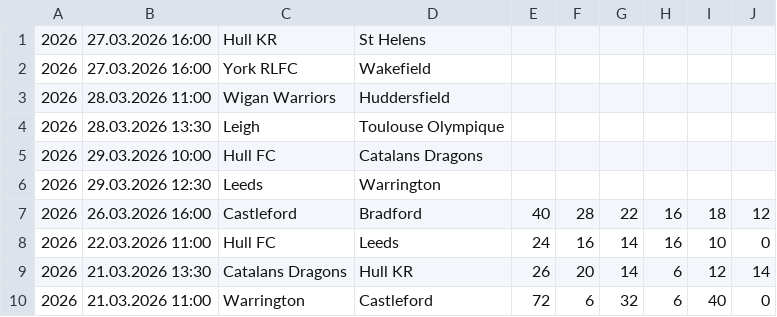
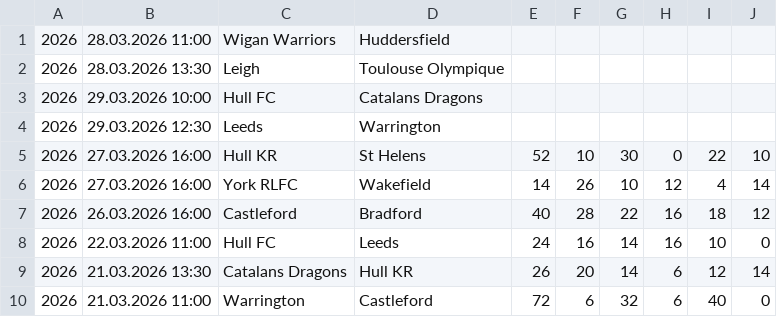
Before and after one commit to octonion/rugby, a CSV file: super_league/csv/super-league-2026.csv, drawn as a sheet; only a part is shown.

```diff
--- a/super_league/csv/super-league-2026.csv
+++ b/super_league/csv/super-league-2026.csv
@@ -1,3 +1 @@
-2026,27.03.2026 16:00,Hull KR,St Helens,,,,,,,,,
-2026,27.03.2026 16:00,York RLFC,Wakefield,,,,,,,,,
 2026,28.03.2026 11:00,Wigan Warriors,Huddersfield,,,,,,,,,
@@ -6,2 +4,4 @@
 2026,29.03.2026 12:30,Leeds,Warrington,,,,,,,,,
+2026,27.03.2026 16:00,Hull KR,St Helens,52,10,30,0,22,10,,,
+2026,27.03.2026 16:00,York RLFC,Wakefield,14,26,10,12,4,14,,,
 2026,26.03.2026 16:00,Castleford,Bradford,40,28,22,16,18,12,,,
```
Also changed, not shown: super_league/sos/current_ranking.csv, super_league/sos/predictions.csv, 4 other files.
